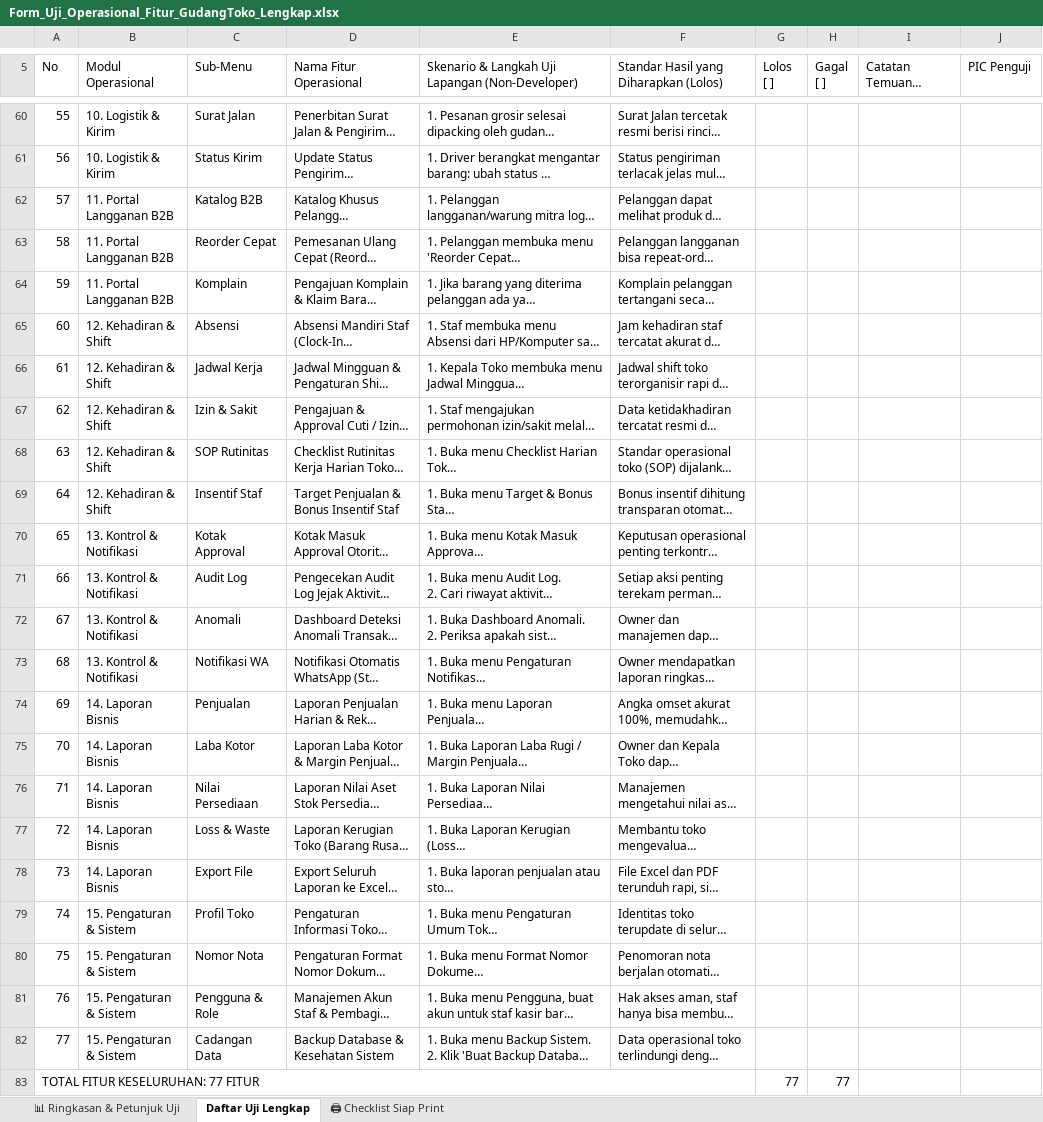
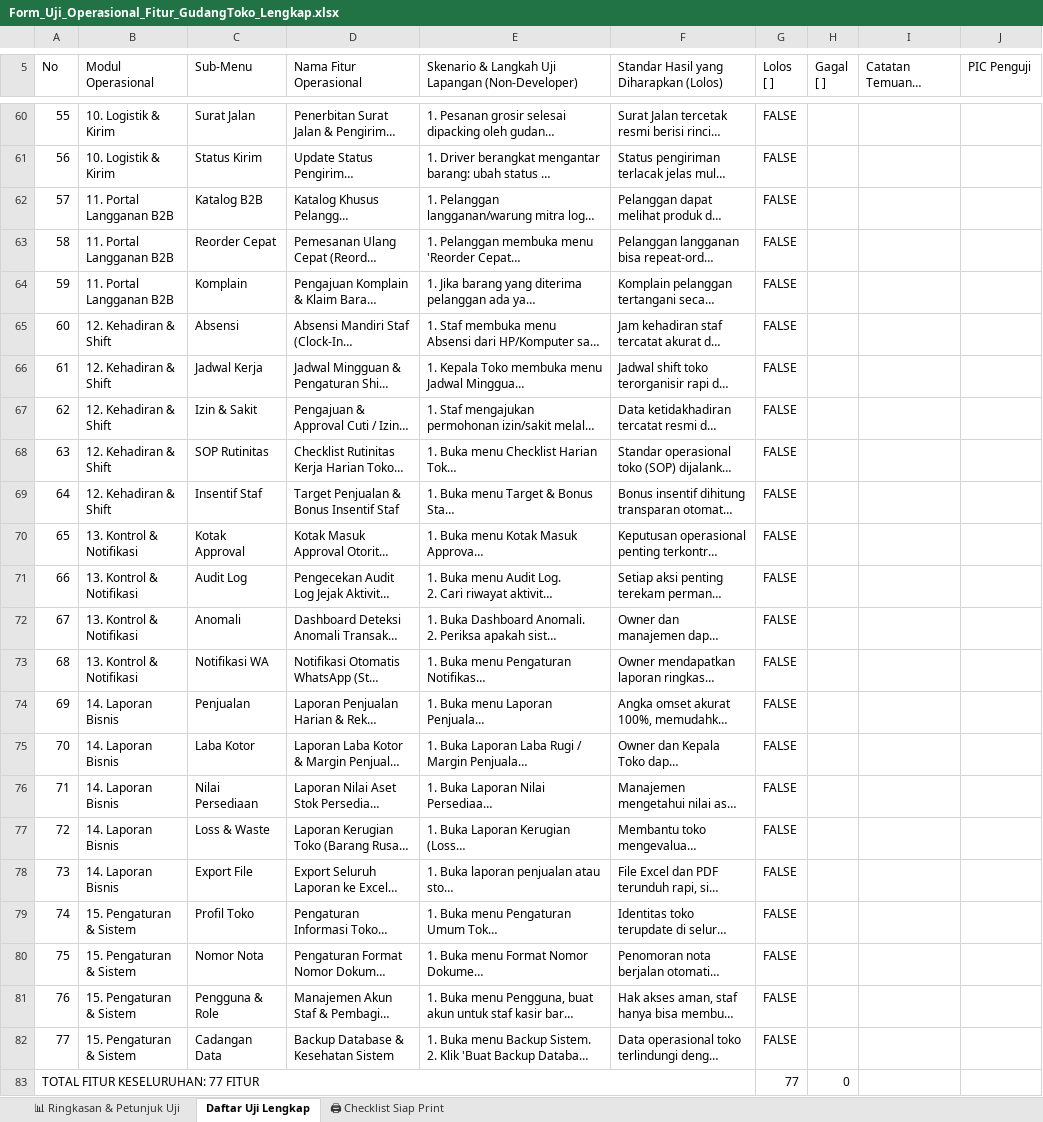
Before and after one commit to aldihidayat35/super-app-pos, an Excel workbook: Form_Uji_Operasional_Fitur_GudangToko_Lengkap.xlsx, sheet Daftar Uji Lengkap, drawn as a sheet; only a part is shown, gaps mark what is left out; long unchanged cells end in …; values as stored, in another font and other column widths than the file's, no cell formats; the diff covers the shown part only; the diff names each change by its address in the sheet, - before the commit and + after, or states it on an @@ line.

```diff
--- a/Form_Uji_Operasional_Fitur_GudangToko_Lengkap.xlsx (sheet Daftar Uji Lengkap)
+++ b/Form_Uji_Operasional_Fitur_GudangToko_Lengkap.xlsx (sheet Daftar Uji Lengkap)
-G60:G82 (Lolos [ ]): (empty)
+G60:G82 (Lolos [ ]): FALSE
-H83 (Gagal [ ]): 77
+H83 (Gagal [ ]): 0
```
Also changed, not shown: 54 edited cells elsewhere in this sheet, sheet 📊 Ringkasan & Petunjuk Uji, cell formats, formulas that keep their value, 5 other files.
